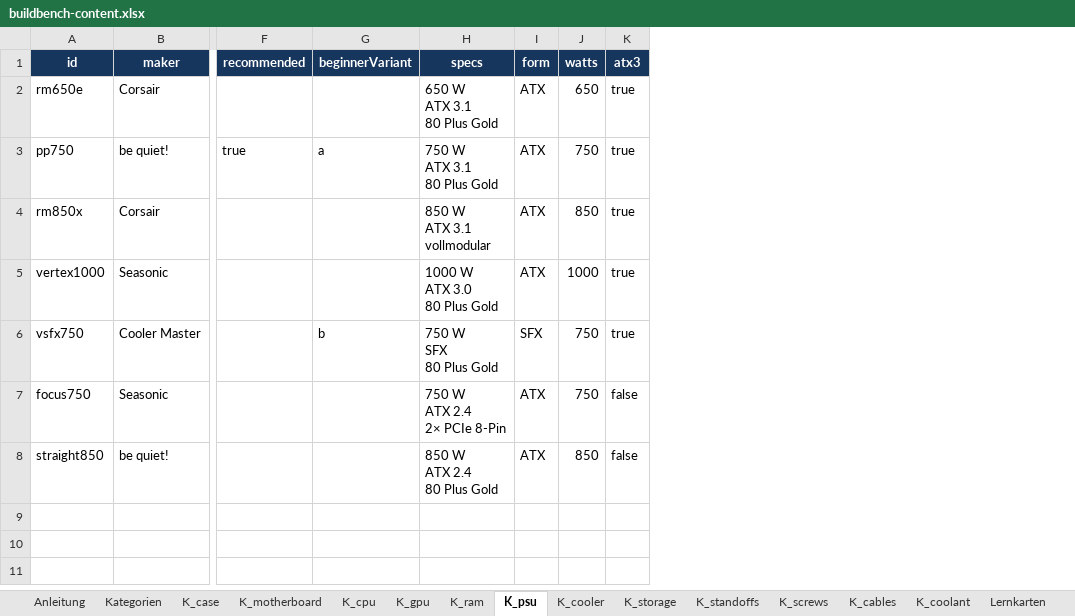
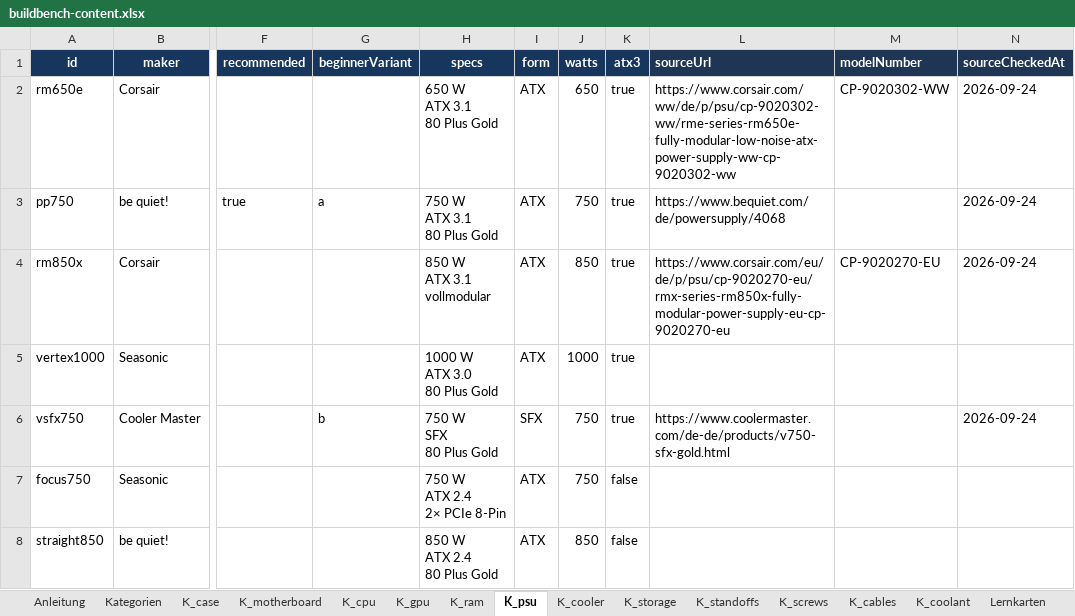
Before and after one commit to SebastianMeisel/pc-konfigurator, an Excel workbook: buildbench-content.xlsx, sheet K_psu, drawn as a sheet; only a part is shown, gaps mark what is left out; values as stored, in another font and other column widths than the file's, no borders; the diff names each change by its address in the sheet, - before the commit and + after, or states it on an @@ line.

```diff
--- a/buildbench-content.xlsx (sheet K_psu)
+++ b/buildbench-content.xlsx (sheet K_psu)
+column L (sourceUrl), rows 2-6: https://www.corsair.com/ww/de/p/psu/cp-9020302-ww/rme-series-rm650e-fully-modular-low-noise-atx-power-supply-ww-cp-9020302-ww | https://www.bequiet.com/de/powersupply/4068 | https://www.corsair.com/eu/de/p/psu/cp-9020270-eu/rmx-series-rm850x-fully-modular-power-supply-eu-cp-9020270-eu |  | https://www.coolermaster.com/de-de/products/v750-sfx-gold.html
+column M (modelNumber), rows 2-4: CP-9020302-WW |  | CP-9020270-EU
+column N (sourceCheckedAt), rows 2-6: 2026-09-24 | 2026-09-24 | 2026-09-24 |  | 2026-09-24
```
Also changed, not shown: sheet K_gpu, sheet K_case, sheet K_storage, sheet K_coolant, sheet K_cooler, sheet K_ram, 2 more sheets, 7 other files.
